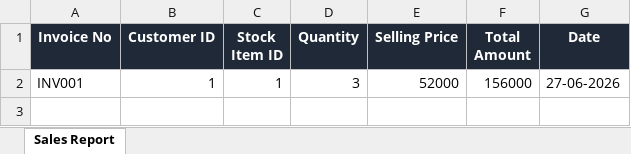
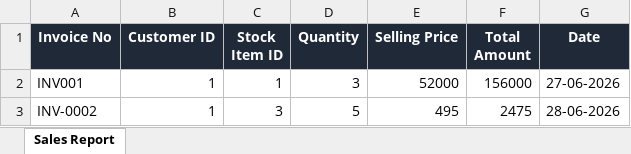
Before and after one commit to drishi-cloud/Nexa-ERP, an Excel workbook: backend/generated_reports/sales_report.xlsx, sheet Sales Report, drawn as a sheet; values as stored, in another font and other column widths than the file's, no borders; the diff names each change by its address in the sheet, - before the commit and + after, or states it on an @@ line.

```diff
--- a/backend/generated_reports/sales_report.xlsx (sheet Sales Report)
+++ b/backend/generated_reports/sales_report.xlsx (sheet Sales Report)
+row 3: INV-0002 | 1 | 3 | 5 | 495 | 2475 | 28-06-2026
```
Also changed, not shown: 19 other files.
